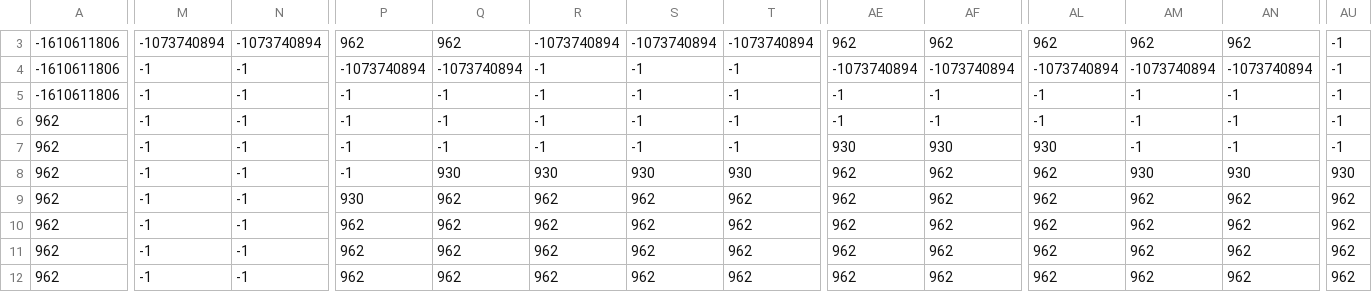
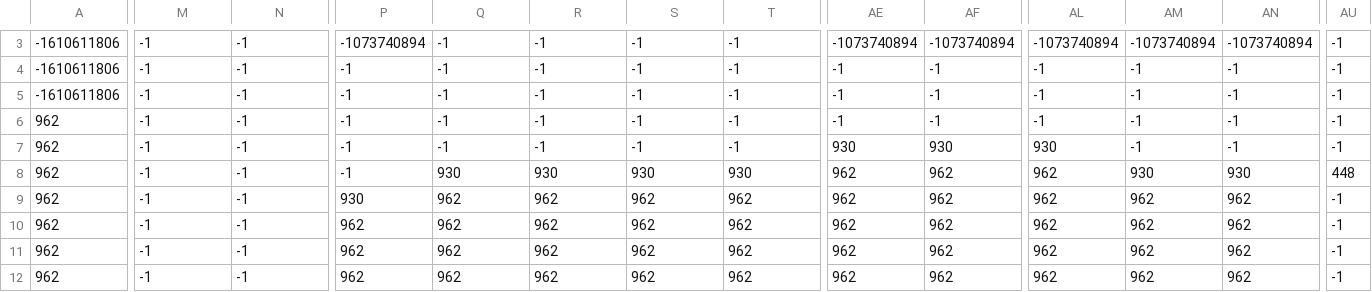
Before and after one commit to realvidhaan/python_games, a CSV file: platformer/level1.csv, drawn as a sheet; only a part is shown, gaps mark what is left out; the diff covers the shown part only; the diff names each change by its address in the sheet, - before the commit and + after, or states it on an @@ line.

```diff
--- a/platformer/level1.csv
+++ b/platformer/level1.csv
-M3: -1073740894
+M3: -1
-N3: -1073740894
+N3: -1
-P3: 962
+P3: -1073740894
-Q3: 962
+Q3: -1
-R3: -1073740894
+R3: -1
-S3: -1073740894
+S3: -1
-T3: -1073740894
+T3: -1
-AE3: 962
+AE3: -1073740894
-AF3: 962
+AF3: -1073740894
-AL3: 962
+AL3: -1073740894
-AM3: 962
+AM3: -1073740894
-AN3: 962
+AN3: -1073740894
-P4: -1073740894
+P4: -1
-Q4: -1073740894
+Q4: -1
-AE4: -1073740894
+AE4: -1
-AF4: -1073740894
+AF4: -1
-AL4: -1073740894
+AL4: -1
-AM4: -1073740894
+AM4: -1
-AN4: -1073740894
+AN4: -1
-AU8: 930
+AU8: 448
-AU9:AU12: 962
+AU9:AU12: -1
```
Also changed, not shown: 34 edited cells elsewhere in this file, 21 other files.
